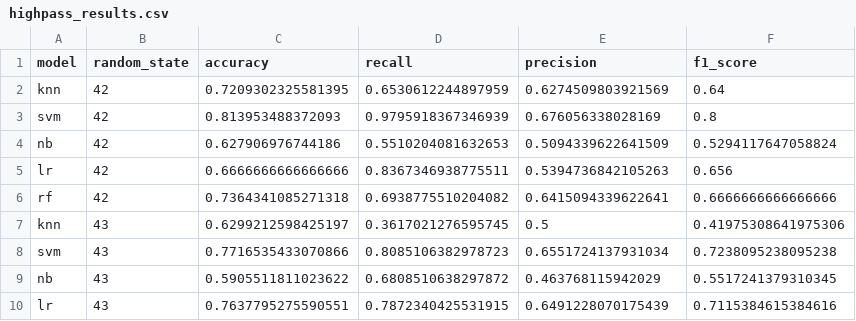
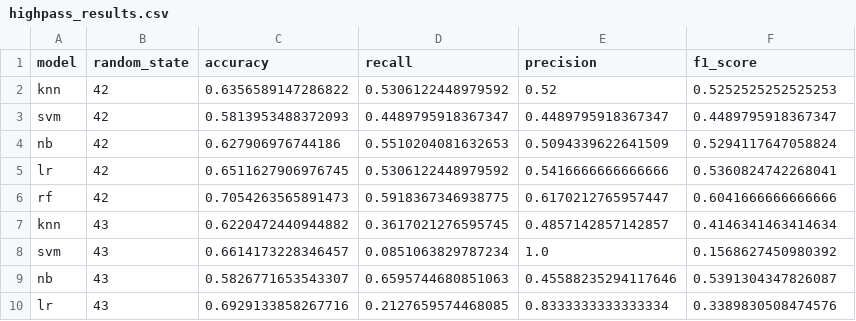
Before and after one commit to jankas05/EDA-stress-detection-project, a CSV file: results/iterative_imputing_filling/model_evaluation/highpass_results.csv, drawn as a sheet; only a part is shown; the diff covers the shown part only.

Commit message:
Fixed data preparation, updated results. The iterative Imputer should no longer have access to the estimator feature. Therfore the results should be more accurate in real world scenarios. Fixed a bug, where data was not correctly prepared. Removed one return of the pre_prepare_data function, as it was not meaningfully used.

```diff
--- a/results/iterative_imputing_filling/model_evaluation/highpass_results.csv
+++ b/results/iterative_imputing_filling/model_evaluation/highpass_results.csv
@@ -1,10 +1,10 @@
 model,random_state,accuracy,recall,precision,f1_score
-knn,42,0.7209302325581395,0.6530612244897959,0.6274509803921569,0.64
-svm,42,0.813953488372093,0.9795918367346939,0.676056338028169,0.8
+knn,42,0.6356589147286822,0.5306122448979592,0.52,0.5252525252525253
+svm,42,0.5813953488372093,0.4489795918367347,0.4489795918367347,0.4489795918367347
 nb,42,0.627906976744186,0.5510204081632653,0.5094339622641509,0.5294117647058824
-lr,42,0.6666666666666666,0.8367346938775511,0.5394736842105263,0.656
-rf,42,0.7364341085271318,0.6938775510204082,0.6415094339622641,0.6666666666666666
-knn,43,0.6299212598425197,0.3617021276595745,0.5,0.41975308641975306
-svm,43,0.7716535433070866,0.8085106382978723,0.6551724137931034,0.7238095238095238
-nb,43,0.5905511811023622,0.6808510638297872,0.463768115942029,0.5517241379310345
-lr,43,0.7637795275590551,0.7872340425531915,0.6491228070175439,0.7115384615384616
+lr,42,0.6511627906976745,0.5306122448979592,0.5416666666666666,0.5360824742268041
+rf,42,0.7054263565891473,0.5918367346938775,0.6170212765957447,0.6041666666666666
+knn,43,0.6220472440944882,0.3617021276595745,0.4857142857142857,0.4146341463414634
+svm,43,0.6614173228346457,0.0851063829787234,1.0,0.1568627450980392
+nb,43,0.5826771653543307,0.6595744680851063,0.45588235294117646,0.5391304347826087
+lr,43,0.6929133858267716,0.2127659574468085,0.8333333333333334,0.3389830508474576
```
Also changed, not shown: 136 edited cells elsewhere in this file, results/iterative_imputing_filling/model_evaluation/cvxEDA_results.csv, results/iterative_imputing_filling/model_evaluation/mean_cvxEDA_results.csv, 16 other files.
